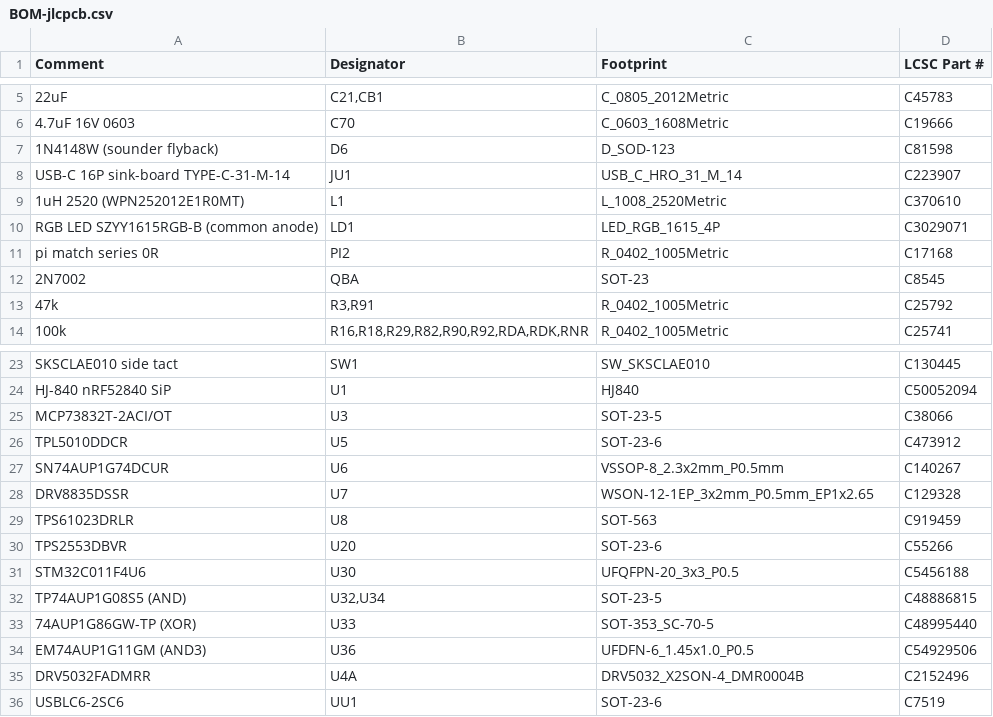
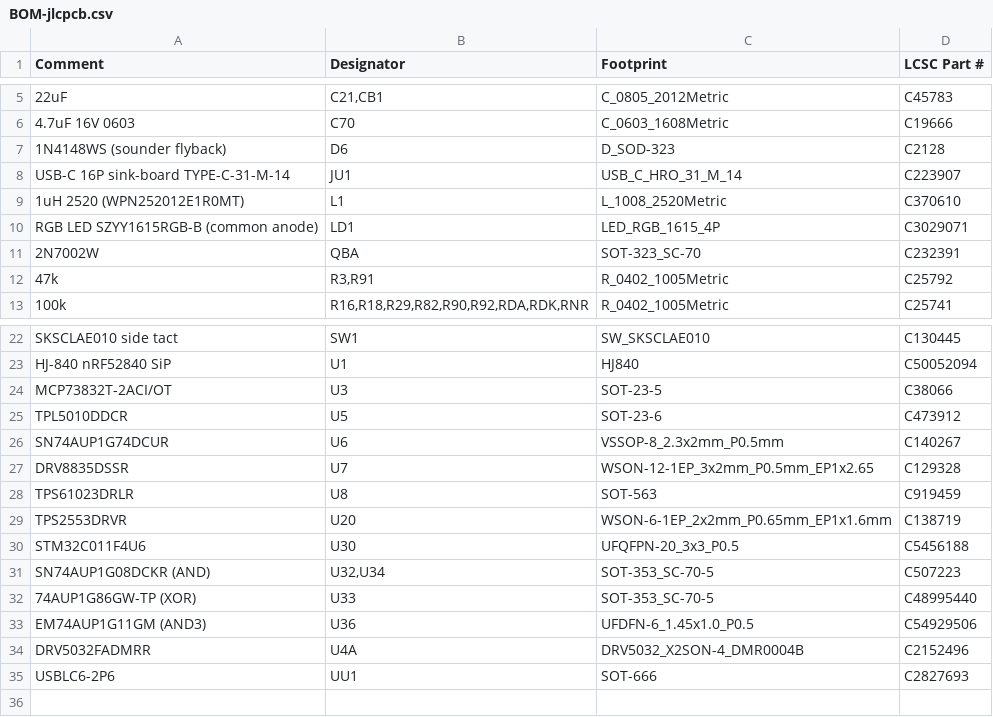
Before and after one commit to HenrySchwerdt/OpenPatch, a CSV file: electronics/v010/cup/jlc/BOM-jlcpcb.csv, drawn as a sheet; only a part is shown, gaps mark what is left out; removed rows and columns are numbered as before the commit, all else as after; the diff names each change by its address in the sheet, - before the commit and + after, or states it on an @@ line.

```diff
--- a/electronics/v010/cup/jlc/BOM-jlcpcb.csv
+++ b/electronics/v010/cup/jlc/BOM-jlcpcb.csv
-A7 (Comment): 1N4148W (sounder flyback)
+A7 (Comment): 1N4148WS (sounder flyback)
-C7 (Footprint): D_SOD-123
+C7 (Footprint): D_SOD-323
-D7 (LCSC Part #): C81598
+D7 (LCSC Part #): C2128
-row 11: pi match series 0R | PI2 | R_0402_1005Metric | C17168
-row 12: 2N7002 | QBA | SOT-23 | C8545
+row 11: 2N7002W | QBA | SOT-323_SC-70 | C232391
-row 30: TPS2553DBVR | U20 | SOT-23-6 | C55266
+row 29: TPS2553DRVR | U20 | WSON-6-1EP_2x2mm_P0.65mm_EP1x1.6mm | C138719
-row 32: TP74AUP1G08S5 (AND) | U32,U34 | SOT-23-5 | C48886815
+row 31: SN74AUP1G08DCKR (AND) | U32,U34 | SOT-353_SC-70-5 | C507223
-row 36: USBLC6-2SC6 | UU1 | SOT-23-6 | C7519
+row 35: USBLC6-2P6 | UU1 | SOT-666 | C2827693
```
Also changed, not shown: electronics/v010/cup/jlc/CPL-jlcpcb.csv, electronics/v010/cup/jlc/NOT-ASSEMBLED.csv, 21 other files.
